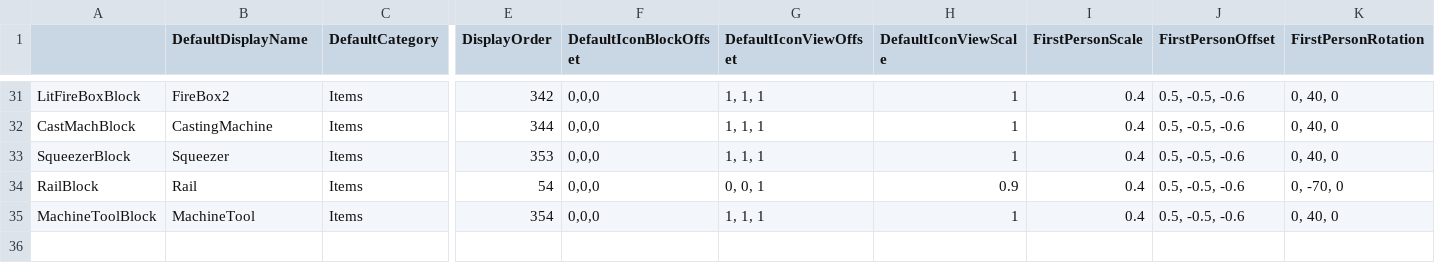
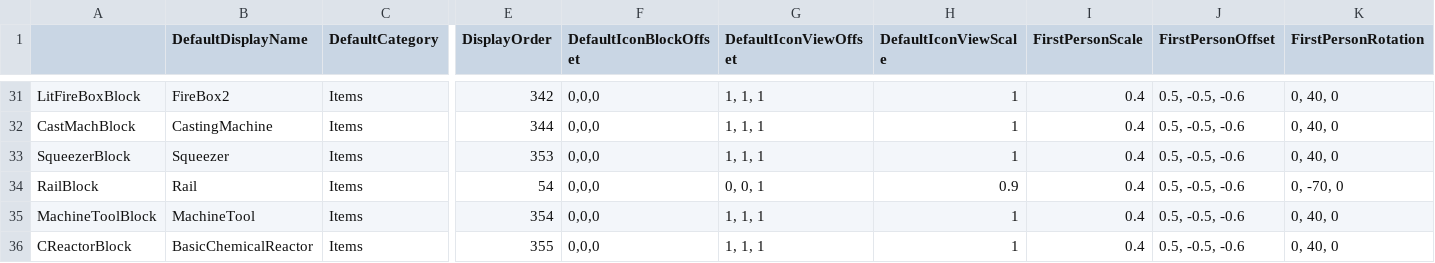
Before and after one commit to Lixue9jiu/SCIE, a CSV file: 工业mod.csv, drawn as a sheet; only a part is shown, gaps mark what is left out; rows hold the shown columns only; the diff names each change by its address in the sheet, - before the commit and + after, or states it on an @@ line.

Commit message:
reactor

```diff
--- a/工业mod.csv
+++ b/工业mod.csv
+row 36: CReactorBlock | BasicChemicalReactor | Items | 355 | 0,0,0 | 1, 1, 1 | 1 | 0.4 | 0.5, -0.5, -0.6 | 0, 40, 0
```
Also changed, not shown: 12 other files.
